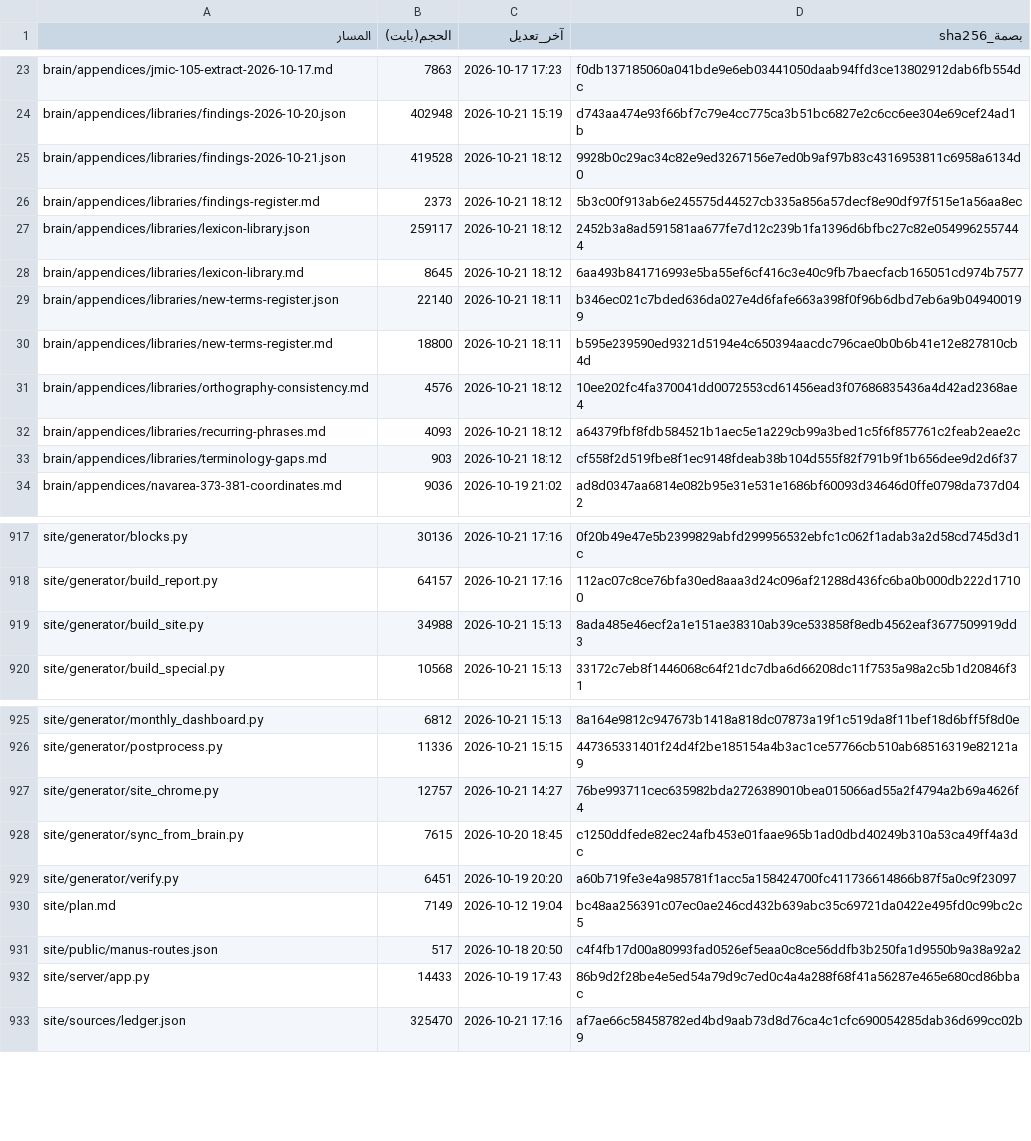
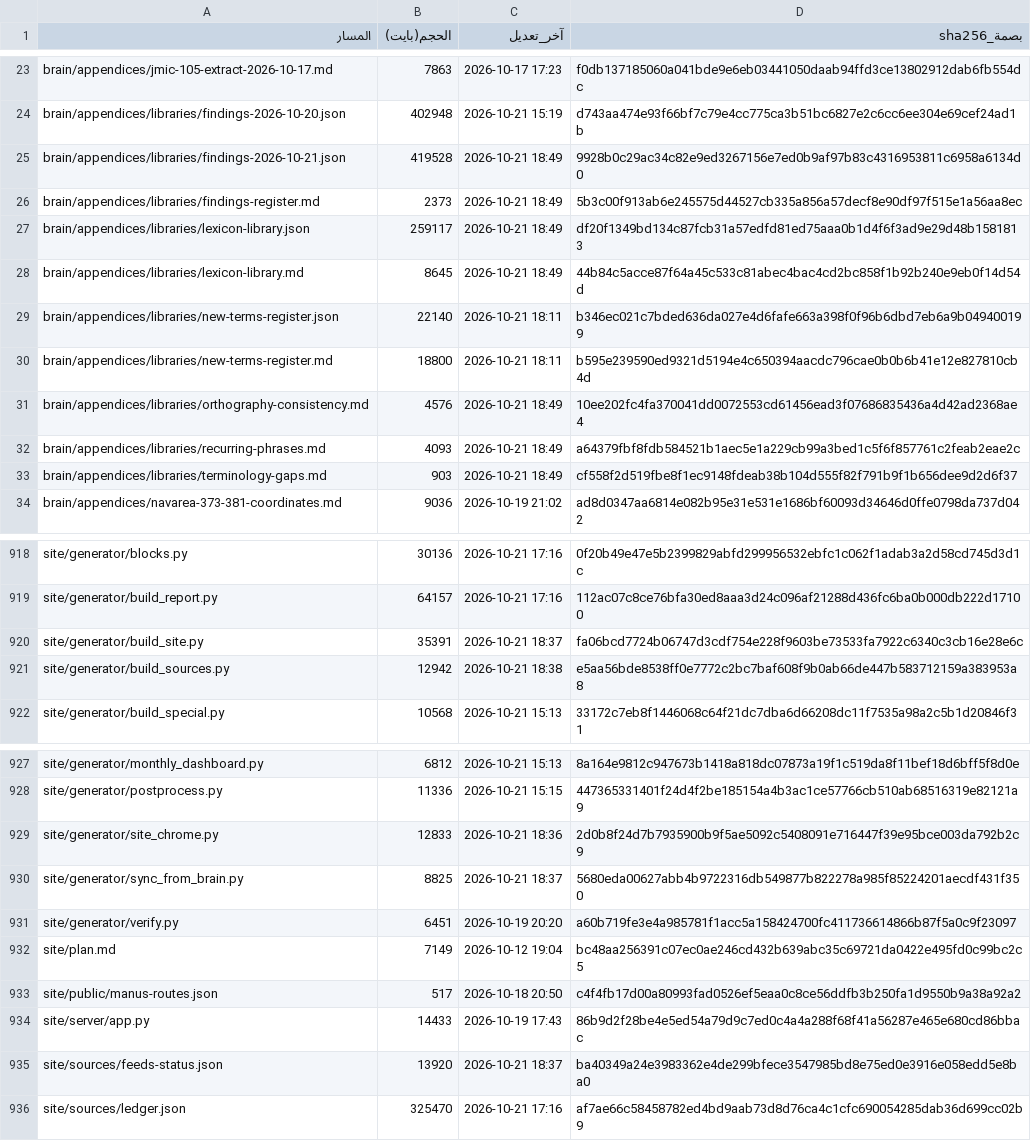
Before and after one commit to fahadaldoseri/mda-marine-system, a TSV file: docs/فهرس-الملفات.tsv, drawn as a sheet; only a part is shown, gaps mark what is left out; the diff covers the shown part only.

```diff
--- a/docs/فهرس-الملفات.tsv
+++ b/docs/فهرس-الملفات.tsv
@@ -24,11 +24,11 @@ brain/appendices/jmic-105-extract-2026-10-17.md	7863	2026-10-17 17:23	f0db137185
 brain/appendices/libraries/findings-2026-10-20.json	402948	2026-10-21 15:19	d743aa474e93f66bf7c79e4cc775ca3b51bc6827e2c6cc6ee304e69cef24ad1b
-brain/appendices/libraries/findings-2026-10-21.json	419528	2026-10-21 18:12	9928b0c29ac34c82e9ed3267156e7ed0b9af97b83c4316953811c6958a6134d0
-brain/appendices/libraries/findings-register.md	2373	2026-10-21 18:12	5b3c00f913ab6e245575d44527cb335a856a57decf8e90df97f515e1a56aa8ec
-brain/appendices/libraries/lexicon-library.json	259117	2026-10-21 18:12	2452b3a8ad591581aa677fe7d12c239b1fa1396d6bfbc27c82e0549962557444
-brain/appendices/libraries/lexicon-library.md	8645	2026-10-21 18:12	6aa493b841716993e5ba55ef6cf416c3e40c9fb7baecfacb165051cd974b7577
+brain/appendices/libraries/findings-2026-10-21.json	419528	2026-10-21 18:49	9928b0c29ac34c82e9ed3267156e7ed0b9af97b83c4316953811c6958a6134d0
+brain/appendices/libraries/findings-register.md	2373	2026-10-21 18:49	5b3c00f913ab6e245575d44527cb335a856a57decf8e90df97f515e1a56aa8ec
+brain/appendices/libraries/lexicon-library.json	259117	2026-10-21 18:49	df20f1349bd134c87fcb31a57edfd81ed75aaa0b1d4f6f3ad9e29d48b1581813
+brain/appendices/libraries/lexicon-library.md	8645	2026-10-21 18:49	44b84c5acce87f64a45c533c81abec4bac4cd2bc858f1b92b240e9eb0f14d54d
 brain/appendices/libraries/new-terms-register.json	22140	2026-10-21 18:11	b346ec021c7bded636da027e4d6fafe663a398f0f96b6dbd7eb6a9b049400199
 brain/appendices/libraries/new-terms-register.md	18800	2026-10-21 18:11	b595e239590ed9321d5194e4c650394aacdc796cae0b0b6b41e12e827810cb4d
-brain/appendices/libraries/orthography-consistency.md	4576	2026-10-21 18:12	10ee202fc4fa370041dd0072553cd61456ead3f07686835436a4d42ad2368ae4
-brain/appendices/libraries/recurring-phrases.md	4093	2026-10-21 18:12	a64379fbf8fdb584521b1aec5e1a229cb99a3bed1c5f6f857761c2feab2eae2c
-brain/appendices/libraries/terminology-gaps.md	903	2026-10-21 18:12	cf558f2d519fbe8f1ec9148fdeab38b104d555f82f791b9f1b656dee9d2d6f37
+brain/appendices/libraries/orthography-consistency.md	4576	2026-10-21 18:49	10ee202fc4fa370041dd0072553cd61456ead3f07686835436a4d42ad2368ae4
+brain/appendices/libraries/recurring-phrases.md	4093	2026-10-21 18:49	a64379fbf8fdb584521b1aec5e1a229cb99a3bed1c5f6f857761c2feab2eae2c
+brain/appendices/libraries/terminology-gaps.md	903	2026-10-21 18:49	cf558f2d519fbe8f1ec9148fdeab38b104d555f82f791b9f1b656dee9d2d6f37
 brain/appendices/navarea-373-381-coordinates.md	9036	2026-10-19 21:02	ad8d0347aa6814e082b95e31e531e1686bf60093d34646d0ffe0798da737d042
@@ -918,3 +919,4 @@ site/generator/blocks.py	30136	2026-10-21 17:16	0f20b49e47e5b2399829abfd29995653
 site/generator/build_report.py	64157	2026-10-21 17:16	112ac07c8ce76bfa30ed8aaa3d24c096af21288d436fc6ba0b000db222d17100
-site/generator/build_site.py	34988	2026-10-21 15:13	8ada485e46ecf2a1e151ae38310ab39ce533858f8edb4562eaf3677509919dd3
+site/generator/build_site.py	35391	2026-10-21 18:37	fa06bcd7724b06747d3cdf754e228f9603be73533fa7922c6340c3cb16e28e6c
+site/generator/build_sources.py	12942	2026-10-21 18:38	e5aa56bde8538ff0e7772c2bc7baf608f9b0ab66de447b583712159a383953a8
 site/generator/build_special.py	10568	2026-10-21 15:13	33172c7eb8f1446068c64f21dc7dba6d66208dc11f7535a98a2c5b1d20846f31
@@ -926,4 +928,4 @@ site/generator/monthly_dashboard.py	6812	2026-10-21 15:13	8a164e9812c947673b1418
 site/generator/postprocess.py	11336	2026-10-21 15:15	447365331401f24d4f2be185154a4b3ac1ce57766cb510ab68516319e82121a9
-site/generator/site_chrome.py	12757	2026-10-21 14:27	76be993711cec635982bda2726389010bea015066ad55a2f4794a2b69a4626f4
-site/generator/sync_from_brain.py	7615	2026-10-20 18:45	c1250ddfede82ec24afb453e01faae965b1ad0dbd40249b310a53ca49ff4a3dc
+site/generator/site_chrome.py	12833	2026-10-21 18:36	2d0b8f24d7b7935900b9f5ae5092c5408091e716447f39e95bce003da792b2c9
+site/generator/sync_from_brain.py	8825	2026-10-21 18:37	5680eda00627abb4b9722316db549877b822278a985f85224201aecdf431f350
 site/generator/verify.py	6451	2026-10-19 20:20	a60b719fe3e4a985781f1acc5a158424700fc411736614866b87f5a0c9f23097
@@ -932,2 +934,3 @@ site/public/manus-routes.json	517	2026-10-18 20:50	c4f4fb17d00a80993fad0526ef5ea
 site/server/app.py	14433	2026-10-19 17:43	86b9d2f28be4e5ed54a79d9c7ed0c4a4a288f68f41a56287e465e680cd86bbac
+site/sources/feeds-status.json	13920	2026-10-21 18:37	ba40349a24e3983362e4de299bfece3547985bd8e75ed0e3916e058edd5e8ba0
 site/sources/ledger.json	325470	2026-10-21 17:16	af7ae66c58458782ed4bd9aab73d8d76ca4c1cfc690054285dab36d699cc02b9
```
Also changed, not shown: 2 added rows and 17 edited cells elsewhere in this file, 12 other files.
